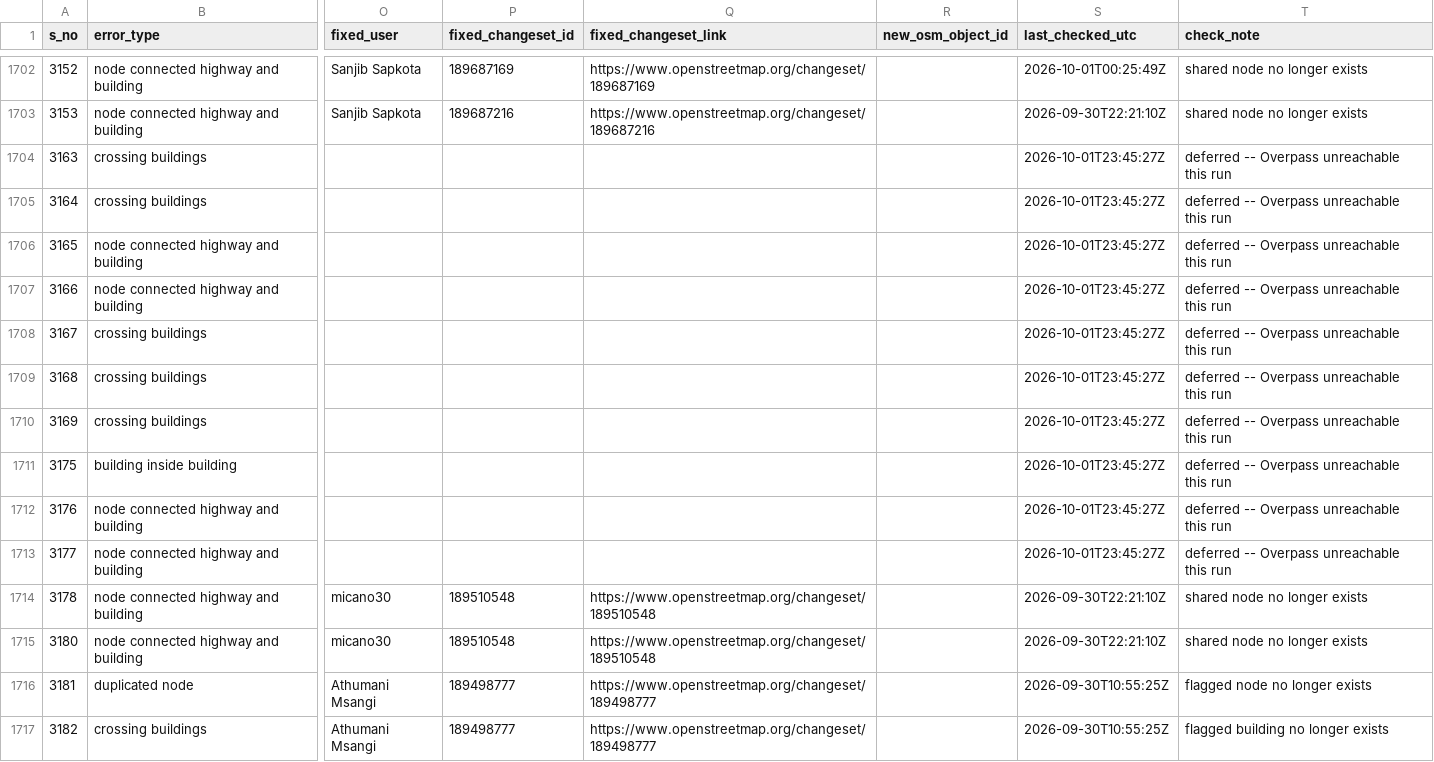
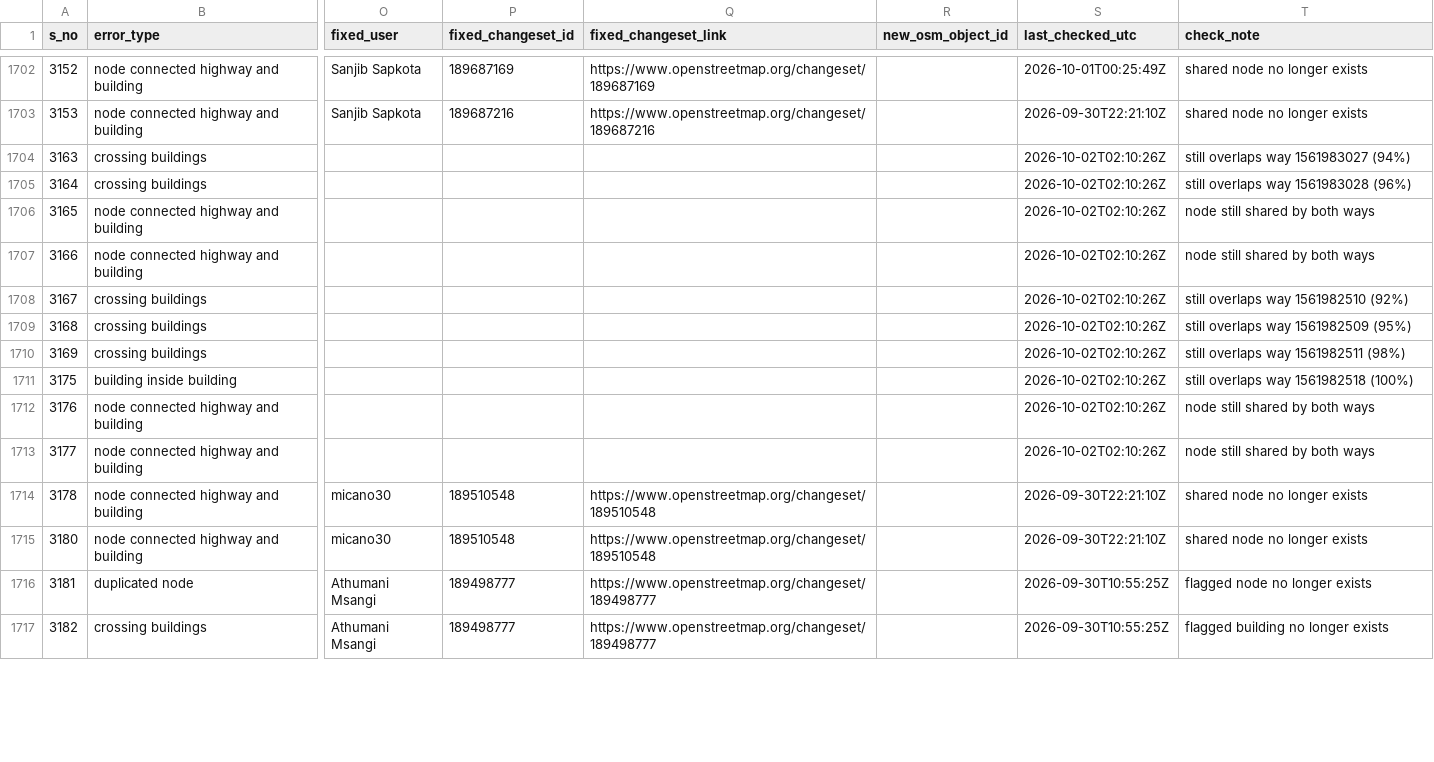
Before and after one commit to KingVik-Planet/OSM_QC_Fix_Tracker.tt_event, a CSV file: data/fix_status_snapshot_1.csv, drawn as a sheet; only a part is shown, gaps mark what is left out; the diff covers the shown part only; the diff names each change by its address in the sheet, - before the commit and + after, or states it on an @@ line.

```diff
--- a/data/fix_status_snapshot_1.csv
+++ b/data/fix_status_snapshot_1.csv
-S1704:S1713 (last_checked_utc): 2026-10-01T23:45:27Z
+S1704:S1713 (last_checked_utc): 2026-10-02T02:10:26Z
-T1704 (check_note): deferred -- Overpass unreachable this run
+T1704 (check_note): still overlaps way 1561983027 (94%)
-T1705 (check_note): deferred -- Overpass unreachable this run
+T1705 (check_note): still overlaps way 1561983028 (96%)
-T1706:T1707 (check_note): deferred -- Overpass unreachable this run
+T1706:T1707 (check_note): node still shared by both ways
-T1708 (check_note): deferred -- Overpass unreachable this run
+T1708 (check_note): still overlaps way 1561982510 (92%)
-T1709 (check_note): deferred -- Overpass unreachable this run
+T1709 (check_note): still overlaps way 1561982509 (95%)
-T1710 (check_note): deferred -- Overpass unreachable this run
+T1710 (check_note): still overlaps way 1561982511 (98%)
-T1711 (check_note): deferred -- Overpass unreachable this run
+T1711 (check_note): still overlaps way 1561982518 (100%)
-T1712:T1713 (check_note): deferred -- Overpass unreachable this run
+T1712:T1713 (check_note): node still shared by both ways
```
Also changed, not shown: 175 edited cells elsewhere in this file.
